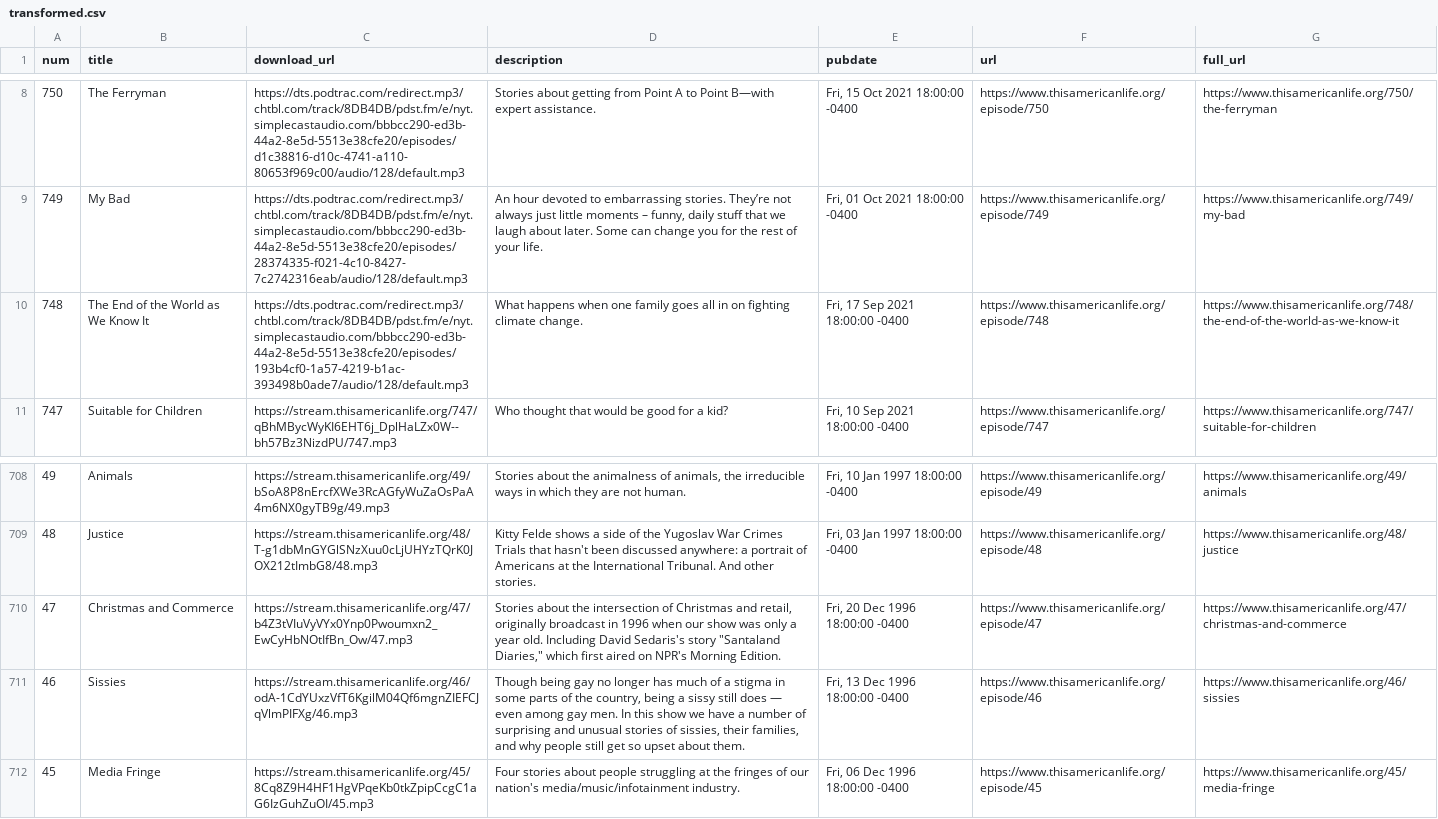
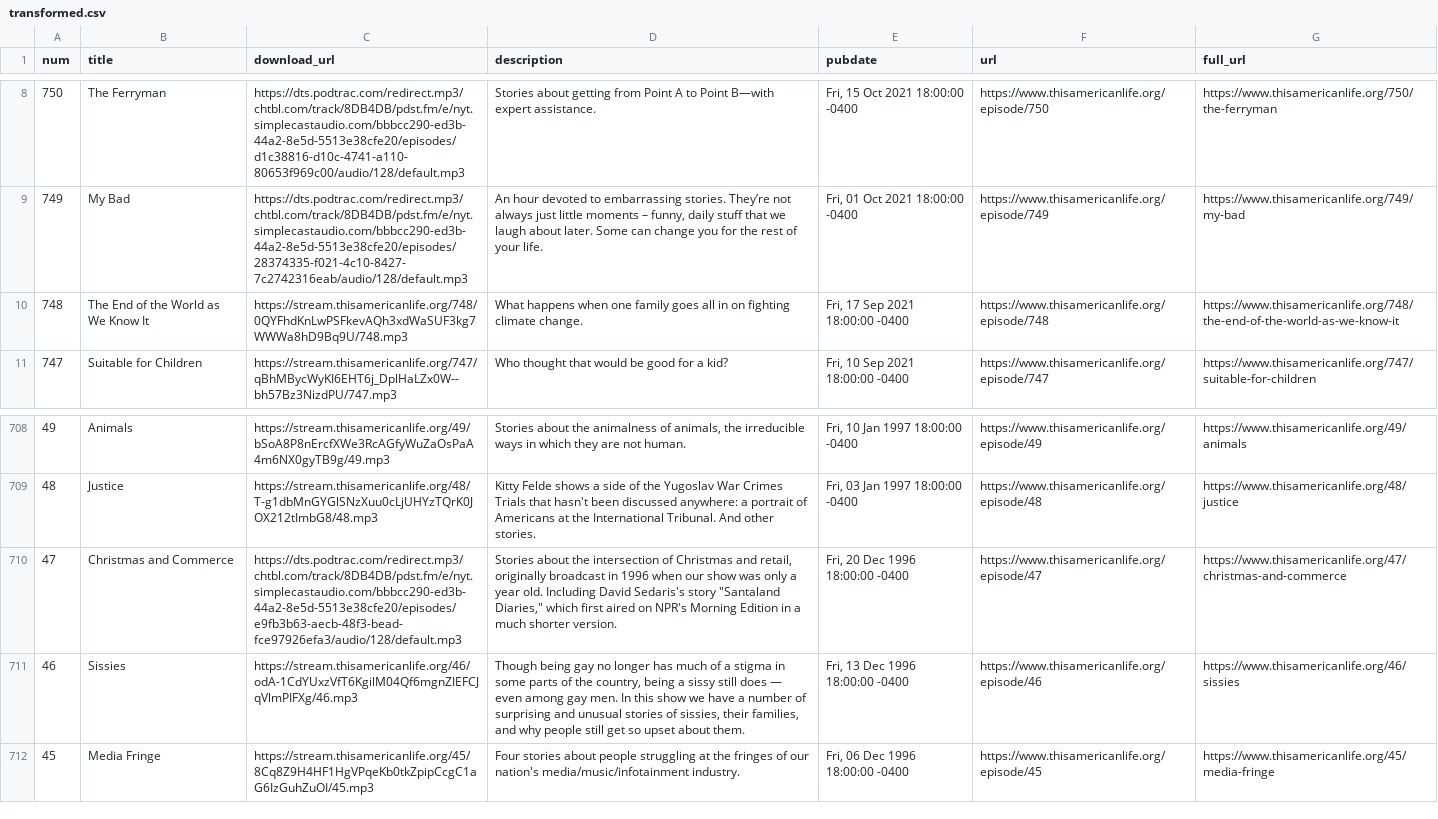
Before and after one commit to dcadata/this-american-life-archive, a CSV file: data/transformed.csv, drawn as a sheet; only a part is shown, gaps mark what is left out; the diff names each change by its address in the sheet, - before the commit and + after, or states it on an @@ line.

```diff
--- a/data/transformed.csv
+++ b/data/transformed.csv
-C10 (download_url): https://dts.podtrac.com/redirect.mp3/chtbl.com/track/8DB4DB/pdst.fm/e/nyt.simplecastaudio.com/bbbcc290-ed3b-44a2-8e5d-5513e38cfe20/episodes/193b4cf0-1a57-4219-b1ac-393498b0ade7/audio/128/default.mp3
+C10 (download_url): https://stream.thisamericanlife.org/748/0QYFhdKnLwPSFkevAQh3xdWaSUF3kg7WWWa8hD9Bq9U/748.mp3
-C710 (download_url): https://stream.thisamericanlife.org/47/b4Z3tVIuVyVYx0Ynp0Pwoumxn2_EwCyHbNOtIfBn_Ow/47.mp3
+C710 (download_url): https://dts.podtrac.com/redirect.mp3/chtbl.com/track/8DB4DB/pdst.fm/e/nyt.simplecastaudio.com/bbbcc290-ed3b-44a2-8e5d-5513e38cfe20/episodes/e9fb3b63-aecb-48f3-bead-fce97926efa3/audio/128/default.mp3
-D710 (description): …NPR's Morning Edition.
+D710 (description): …NPR's Morning Edition in a much shorter version.
```
Also changed, not shown: data/raw.csv, 1 other file.
